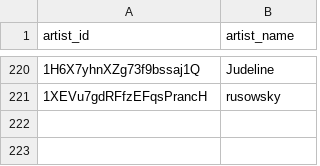
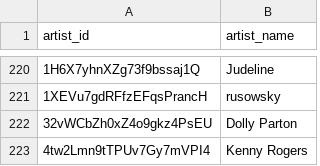
Before and after one commit to jarell-santella/daily-top-songs-etl, a CSV file: db/csv/artist.csv, drawn as a sheet; only a part is shown, gaps mark what is left out; the diff names each change by its address in the sheet, - before the commit and + after, or states it on an @@ line.

```diff
--- a/db/csv/artist.csv
+++ b/db/csv/artist.csv
+row 222: 32vWCbZh0xZ4o9gkz4PsEU | Dolly Parton
+row 223: 4tw2Lmn9tTPUv7Gy7mVPI4 | Kenny Rogers
```
Also changed, not shown: db/csv/artist_song_map.csv, db/csv/ranking.csv, 1 other file.
